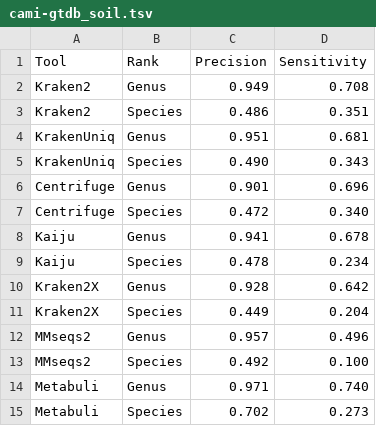
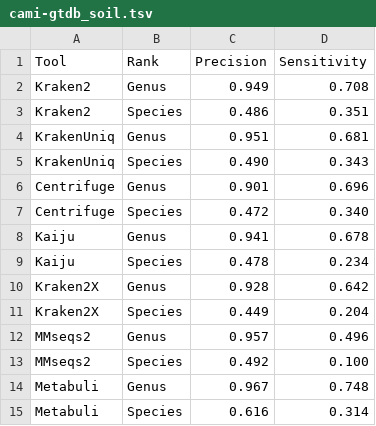
Before and after one commit to jaebeom-kim/metabuli-plots, a TSV file: cami-gtdb_soil.tsv, drawn as a sheet.

```diff
--- a/cami-gtdb_soil.tsv
+++ b/cami-gtdb_soil.tsv
@@ -13,3 +13,3 @@ MMseqs2	Genus	0.957	0.496
 MMseqs2	Species	0.492	0.100
-Metabuli	Genus	0.971	0.740
-Metabuli	Species	0.702	0.273
+Metabuli	Genus	0.967	0.748
+Metabuli	Species	0.616	0.314
```
Also changed, not shown: cami-gtdb_marine.tsv, cami-gtdb_strain.tsv, 7 other files.
